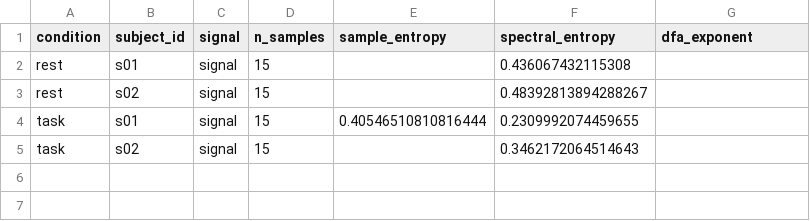
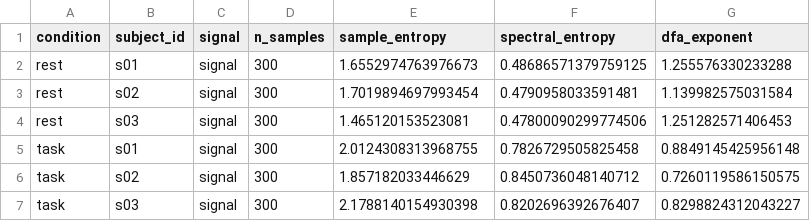
Before and after one commit to PJAllen5/complexity-engine, a CSV file: outputs/complexity_by_unit.csv, drawn as a sheet.

```diff
--- a/outputs/complexity_by_unit.csv
+++ b/outputs/complexity_by_unit.csv
@@ -1,5 +1,7 @@
 condition,subject_id,signal,n_samples,sample_entropy,spectral_entropy,dfa_exponent
-rest,s01,signal,15,,0.436067432115308,
-rest,s02,signal,15,,0.48392813894288267,
-task,s01,signal,15,0.40546510810816444,0.2309992074459655,
-task,s02,signal,15,,0.3462172064514643,
+rest,s01,signal,300,1.6552974763976673,0.48686571379759125,1.255576330233288
+rest,s02,signal,300,1.7019894697993454,0.4790958033591481,1.139982575031584
+rest,s03,signal,300,1.465120153523081,0.47800090299774506,1.251282571406453
+task,s01,signal,300,2.0124308313968755,0.7826729505825458,0.8849145425956148
+task,s02,signal,300,1.857182033446629,0.8450736048140712,0.7260119586150575
+task,s03,signal,300,2.1788140154930398,0.8202696392676407,0.8298824312043227
```
Also changed, not shown: outputs/complexity_summary.csv, 9 other files.
